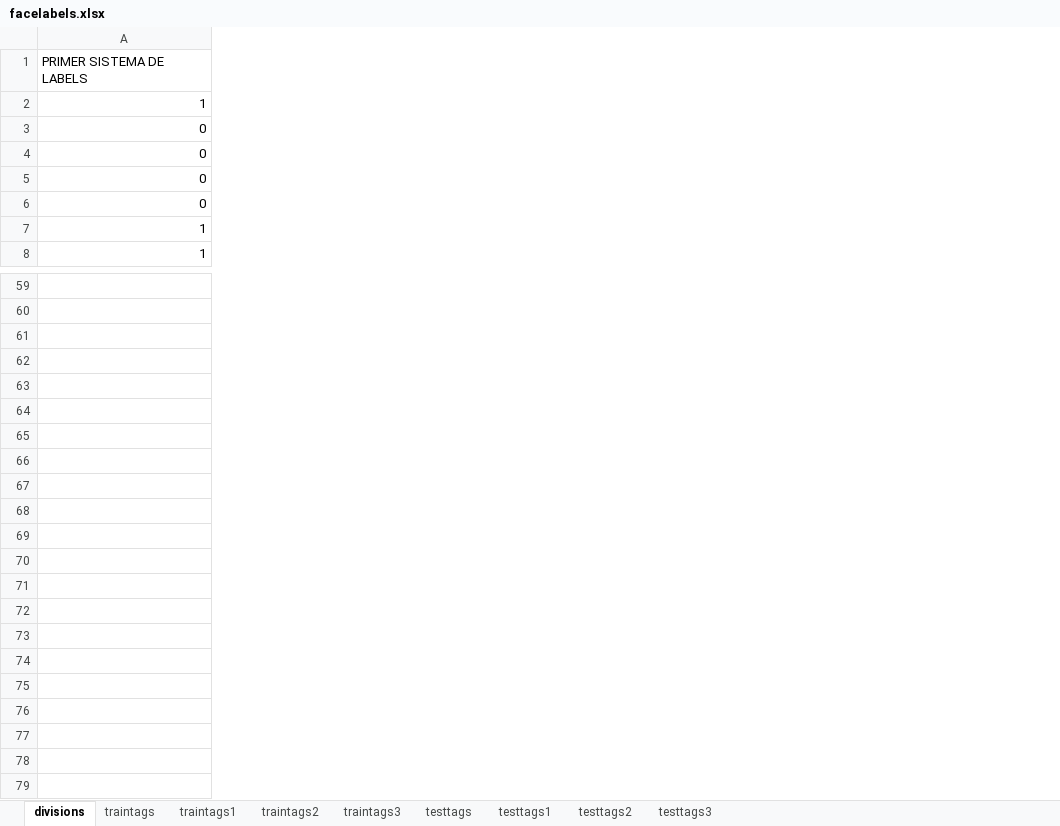
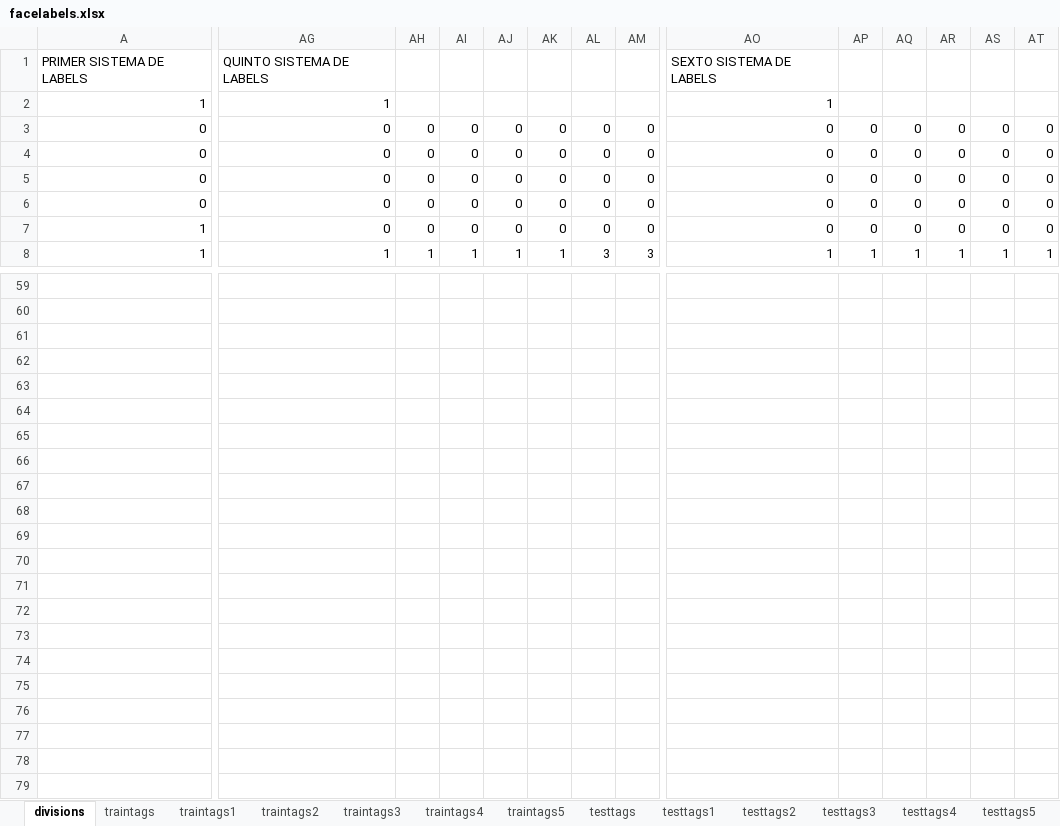
Before and after one commit to fue19389/CODIGOS_TESIS, an Excel workbook: facelabels.xlsx, sheet divisions, drawn as a sheet; only a part is shown, gaps mark what is left out; values as stored, in another font and other column widths than the file's, no borders; removed rows and columns are numbered as before the commit, all else as after; rows hold the shown columns only; the diff covers the shown part only; the diff names each change by its address in the sheet, - before the commit and + after, or states it on an @@ line.

```diff
--- a/facelabels.xlsx (sheet divisions)
+++ b/facelabels.xlsx (sheet divisions)
+sheet tab: traintags4
+sheet tab: traintags5
+sheet tab: testtags4
+sheet tab: testtags5
+column AG, rows 1-8: QUINTO SISTEMA DE LABELS | 1 | 0 | 0 | 0 | 0 | 0 | 1
+column AH, rows 3-8: 0 | 0 | 0 | 0 | 0 | 1
+column AI, rows 3-8: 0 | 0 | 0 | 0 | 0 | 1
+column AJ, rows 3-8: 0 | 0 | 0 | 0 | 0 | 1
+column AK, rows 3-8: 0 | 0 | 0 | 0 | 0 | 1
+column AL, rows 3-8: 0 | 0 | 0 | 0 | 0 | 3
+column AM, rows 3-8: 0 | 0 | 0 | 0 | 0 | 3
+column AO, rows 1-8: SEXTO SISTEMA DE LABELS | 1 | 0 | 0 | 0 | 0 | 0 | 1
+column AP, rows 3-8: 0 | 0 | 0 | 0 | 0 | 1
+column AQ, rows 3-8: 0 | 0 | 0 | 0 | 0 | 1
+column AR, rows 3-8: 0 | 0 | 0 | 0 | 0 | 1
+column AS, rows 3-8: 0 | 0 | 0 | 0 | 0 | 1
+column AT, rows 3-8: 0 | 0 | 0 | 0 | 0 | 1
+row 61: (empty)
+row 63: (empty)
+row 64: (empty)
+row 65: (empty)
+row 66: (empty)
+row 67: (empty)
+row 68: (empty)
+row 69: (empty)
-row 63: (empty)
+row 71: (empty)
+row 73: (empty)
+row 74: (empty)
+row 75: (empty)
+row 76: (empty)
+row 77: (empty)
+row 78: (empty)
+row 79: (empty)
```
Also changed, not shown: 3 added columns and 1 edited cell elsewhere in this sheet, 3 other files.
